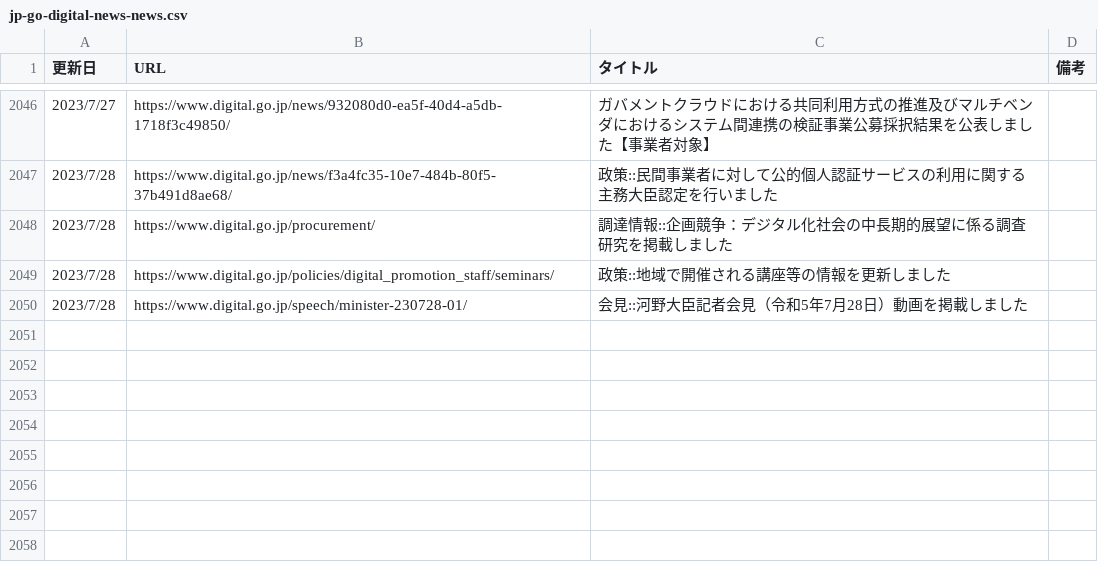
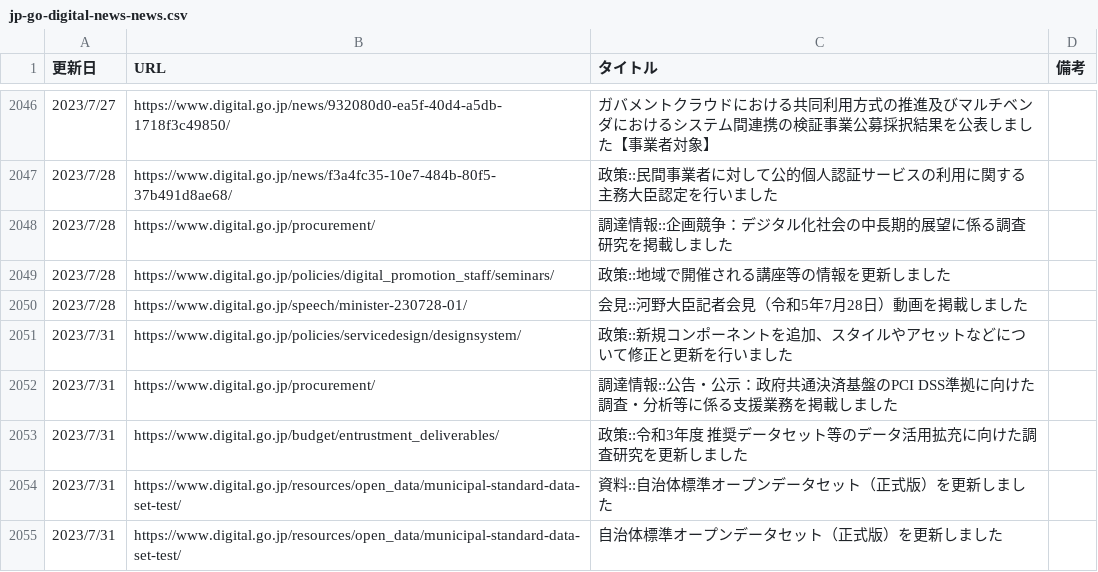
Before and after one commit to c-3lab/jp-go-digital-news, a CSV file: jp-go-digital-news-news.csv, drawn as a sheet; only a part is shown, gaps mark what is left out.

```diff
--- a/jp-go-digital-news-news.csv
+++ b/jp-go-digital-news-news.csv
@@ -2051 +2051,6 @@
 2023/7/28,https://www.digital.go.jp/speech/minister-230728-01/,会見::河野大臣記者会見（令和5年7月28日）動画を掲載しました
+2023/7/31,https://www.digital.go.jp/policies/servicedesign/designsystem/,政策::新規コンポーネントを追加、スタイルやアセットなどについて修正と更新を行いました
+2023/7/31,https://www.digital.go.jp/procurement/,調達情報::公告・公示：政府共通決済基盤のPCI DSS準拠に向けた調査・分析等に係る支援業務を掲載しました
+2023/7/31,https://www.digital.go.jp/budget/entrustment_deliverables/,政策::令和3年度 推奨データセット等のデータ活用拡充に向けた調査研究を更新しました
+2023/7/31,https://www.digital.go.jp/resources/open_data/municipal-standard-data-set-test/,資料::自治体標準オープンデータセット（正式版）を更新しました
+2023/7/31,https://www.digital.go.jp/resources/open_data/municipal-standard-data-set-test/,自治体標準オープンデータセット（正式版）を更新しました
```
Also changed, not shown: jp-go-cfa-news-news.csv, jp-go-digital-news-procurement.csv.
